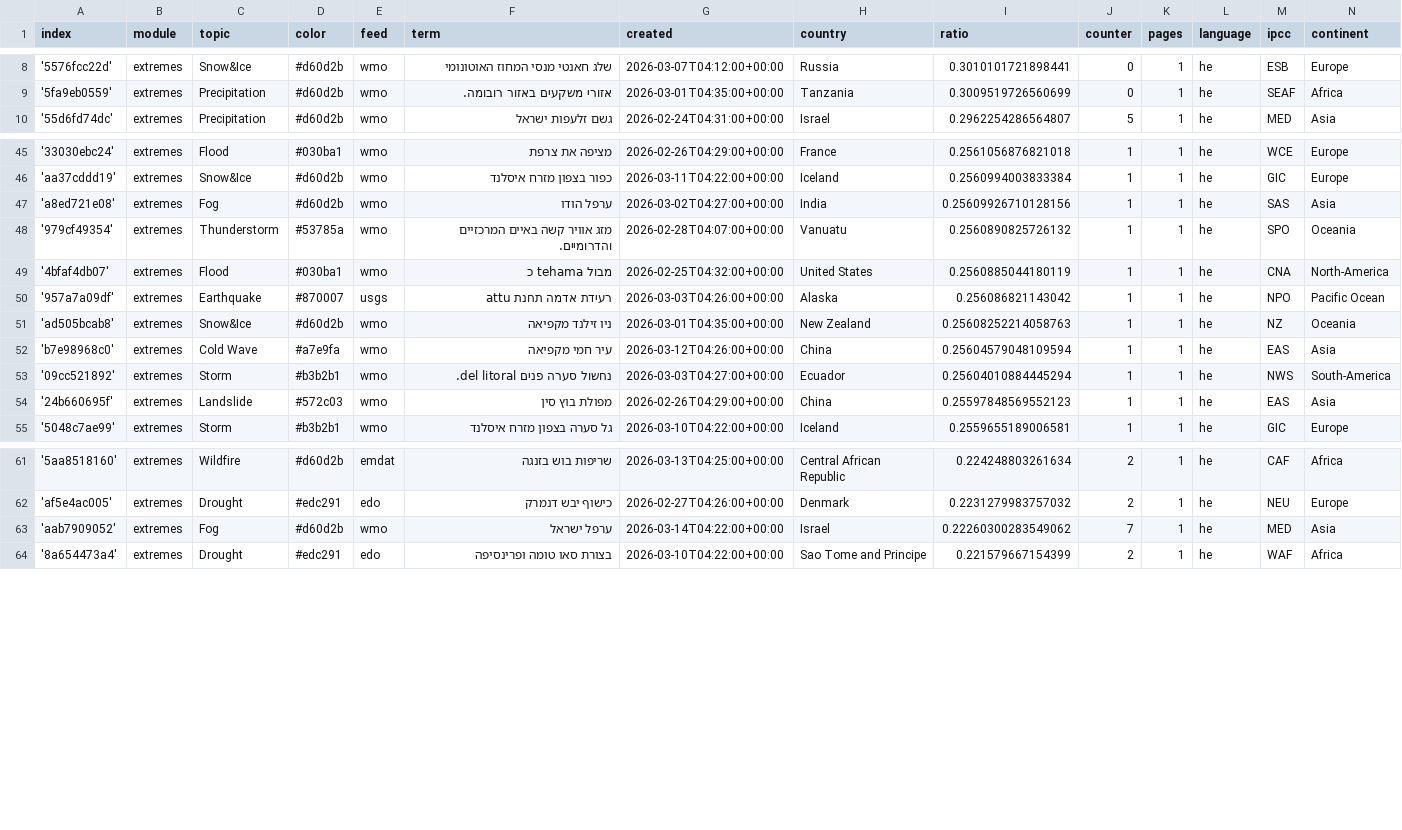
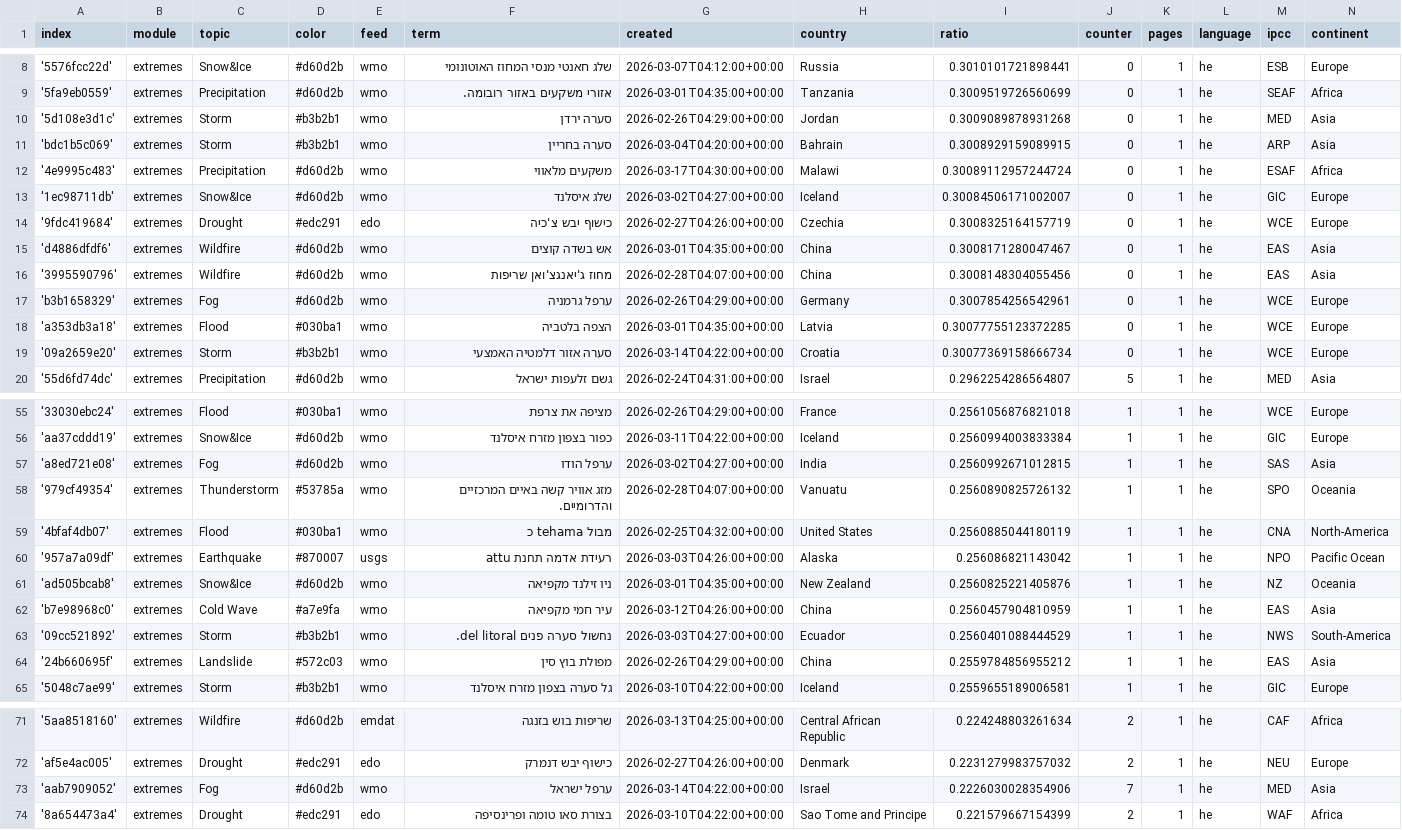
Before and after one commit to picawe-news/hebrewExtremes, a CSV file: terms.csv, drawn as a sheet; only a part is shown, gaps mark what is left out; the diff covers the shown part only.

Commit message:
Commit from GitHub Actions (import:0.0)

```diff
--- a/terms.csv
+++ b/terms.csv
@@ -9,2 +9,12 @@ index,module,topic,color,feed,term,created,country,ratio,counter,pages,language,
 '5fa9eb0559',extremes,Precipitation,#d60d2b,wmo,אזורי משקעים באזור רובומה.,2026-03-01T04:35:00+00:00,Tanzania,0.3009519726560699,0,1,he,SEAF,Africa
+'5d108e3d1c',extremes,Storm,#b3b2b1,wmo,סערה ירדן,2026-02-26T04:29:00+00:00,Jordan,0.3009089878931268,0,1,he,MED,Asia
+'bdc1b5c069',extremes,Storm,#b3b2b1,wmo,סערה בחריין,2026-03-04T04:20:00+00:00,Bahrain,0.3008929159089915,0,1,he,ARP,Asia
+'4e9995c483',extremes,Precipitation,#d60d2b,wmo,משקעים מלאווי,2026-03-17T04:30:00+00:00,Malawi,0.30089112957244724,0,1,he,ESAF,Africa
+'1ec98711db',extremes,Snow&Ice,#d60d2b,wmo,שלג איסלנד,2026-03-02T04:27:00+00:00,Iceland,0.30084506171002007,0,1,he,GIC,Europe
+'9fdc419684',extremes,Drought,#edc291,edo,כישוף יבש צ'כיה,2026-02-27T04:26:00+00:00,Czechia,0.3008325164157719,0,1,he,WCE,Europe
+'d4886dfdf6',extremes,Wildfire,#d60d2b,wmo,אש בשדה קוצים,2026-03-01T04:35:00+00:00,China,0.3008171280047467,0,1,he,EAS,Asia
+'3995590796',extremes,Wildfire,#d60d2b,wmo,מחוז ג'יאנגצ'ואן שריפות,2026-02-28T04:07:00+00:00,China,0.3008148304055456,0,1,he,EAS,Asia
+'b3b1658329',extremes,Fog,#d60d2b,wmo,ערפל גרמניה,2026-02-26T04:29:00+00:00,Germany,0.3007854256542961,0,1,he,WCE,Europe
+'a353db3a18',extremes,Flood,#030ba1,wmo,הצפה בלטביה,2026-03-01T04:35:00+00:00,Latvia,0.30077755123372285,0,1,he,WCE,Europe
+'09a2659e20',extremes,Storm,#b3b2b1,wmo,סערה אזור דלמטיה האמצעי,2026-03-14T04:22:00+00:00,Croatia,0.30077369158666734,0,1,he,WCE,Europe
 '55d6fd74dc',extremes,Precipitation,#d60d2b,wmo,גשם זלעפות ישראל,2026-02-24T04:31:00+00:00,Israel,0.2962254286564807,5,1,he,MED,Asia
@@ -46,3 +56,3 @@ index,module,topic,color,feed,term,created,country,ratio,counter,pages,language,
 'aa37cddd19',extremes,Snow&Ice,#d60d2b,wmo,כפור בצפון מזרח איסלנד,2026-03-11T04:22:00+00:00,Iceland,0.2560994003833384,1,1,he,GIC,Europe
-'a8ed721e08',extremes,Fog,#d60d2b,wmo,ערפל הודו,2026-03-02T04:27:00+00:00,India,0.25609926710128156,1,1,he,SAS,Asia
+'a8ed721e08',extremes,Fog,#d60d2b,wmo,ערפל הודו,2026-03-02T04:27:00+00:00,India,0.2560992671012815,1,1,he,SAS,Asia
 '979cf49354',extremes,Thunderstorm,#53785a,wmo,מזג אוויר קשה באיים המרכזיים והדרומיים.,2026-02-28T04:07:00+00:00,Vanuatu,0.2560890825726132,1,1,he,SPO,Oceania
@@ -50,6 +60,6 @@ index,module,topic,color,feed,term,created,country,ratio,counter,pages,language,
 '957a7a09df',extremes,Earthquake,#870007,usgs,רעידת אדמה תחנת attu,2026-03-03T04:26:00+00:00,Alaska,0.256086821143042,1,1,he,NPO,Pacific Ocean
-'ad505bcab8',extremes,Snow&Ice,#d60d2b,wmo,ניו זילנד מקפיאה,2026-03-01T04:35:00+00:00,New Zealand,0.25608252214058763,1,1,he,NZ,Oceania
-'b7e98968c0',extremes,Cold Wave,#a7e9fa,wmo,עיר חמי מקפיאה,2026-03-12T04:26:00+00:00,China,0.25604579048109594,1,1,he,EAS,Asia
-'09cc521892',extremes,Storm,#b3b2b1,wmo,נחשול סערה פנים del litoral.,2026-03-03T04:27:00+00:00,Ecuador,0.25604010884445294,1,1,he,NWS,South-America
-'24b660695f',extremes,Landslide,#572c03,wmo,מפולת בוץ סין,2026-02-26T04:29:00+00:00,China,0.25597848569552123,1,1,he,EAS,Asia
+'ad505bcab8',extremes,Snow&Ice,#d60d2b,wmo,ניו זילנד מקפיאה,2026-03-01T04:35:00+00:00,New Zealand,0.2560825221405876,1,1,he,NZ,Oceania
+'b7e98968c0',extremes,Cold Wave,#a7e9fa,wmo,עיר חמי מקפיאה,2026-03-12T04:26:00+00:00,China,0.2560457904810959,1,1,he,EAS,Asia
+'09cc521892',extremes,Storm,#b3b2b1,wmo,נחשול סערה פנים del litoral.,2026-03-03T04:27:00+00:00,Ecuador,0.2560401088444529,1,1,he,NWS,South-America
+'24b660695f',extremes,Landslide,#572c03,wmo,מפולת בוץ סין,2026-02-26T04:29:00+00:00,China,0.2559784856955212,1,1,he,EAS,Asia
 '5048c7ae99',extremes,Storm,#b3b2b1,wmo,גל סערה בצפון מזרח איסלנד,2026-03-10T04:22:00+00:00,Iceland,0.2559655189006581,1,1,he,GIC,Europe
@@ -62,3 +72,3 @@ index,module,topic,color,feed,term,created,country,ratio,counter,pages,language,
 'af5e4ac005',extremes,Drought,#edc291,edo,כישוף יבש דנמרק,2026-02-27T04:26:00+00:00,Denmark,0.2231279983757032,2,1,he,NEU,Europe
-'aab7909052',extremes,Fog,#d60d2b,wmo,ערפל ישראל,2026-03-14T04:22:00+00:00,Israel,0.22260300283549062,7,1,he,MED,Asia
+'aab7909052',extremes,Fog,#d60d2b,wmo,ערפל ישראל,2026-03-14T04:22:00+00:00,Israel,0.2226030028354906,7,1,he,MED,Asia
 '8a654473a4',extremes,Drought,#edc291,edo,בצורת סאו טומה ופרינסיפה,2026-03-10T04:22:00+00:00,Sao Tome and Principe,0.221579667154399,2,1,he,WAF,Africa
```
Also changed, not shown: 5 edited cells elsewhere in this file.
